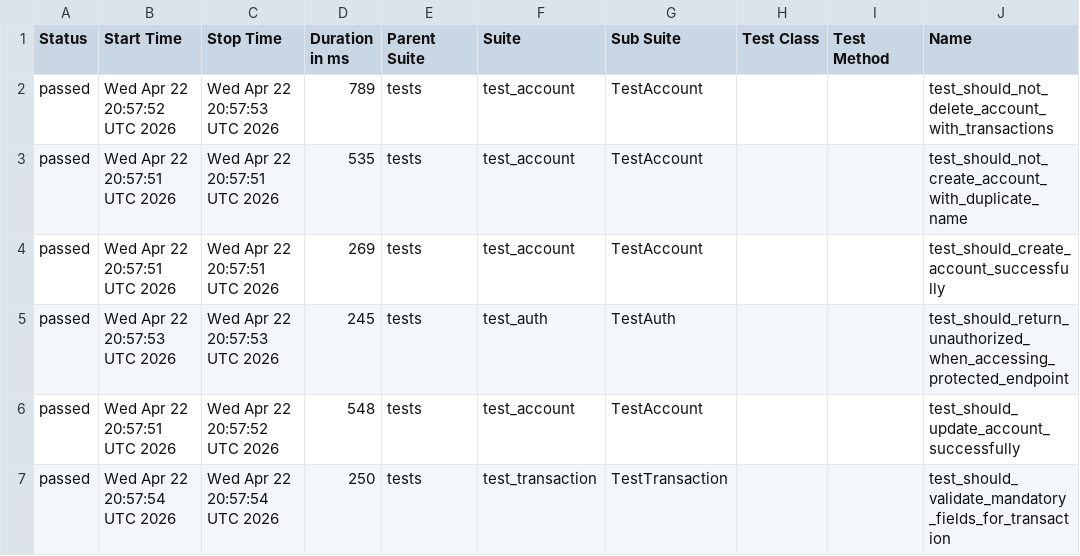
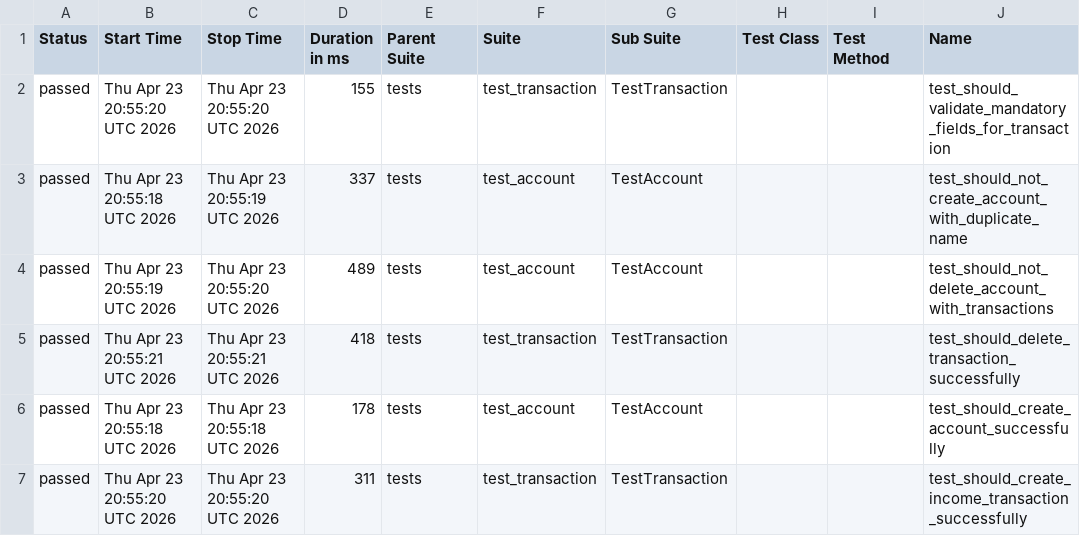
Before and after one commit to JosinaldoGJunior/python-automation-api-test, a CSV file: data/suites.csv, drawn as a sheet; only a part is shown; the diff covers the shown part only; the diff names each change by its address in the sheet, - before the commit and + after, or states it on an @@ line.

```diff
--- a/data/suites.csv
+++ b/data/suites.csv
-B2 (Start Time): Wed Apr 22 20:57:52 UTC 2026
+B2 (Start Time): Thu Apr 23 20:55:20 UTC 2026
-C2 (Stop Time): Wed Apr 22 20:57:53 UTC 2026
+C2 (Stop Time): Thu Apr 23 20:55:20 UTC 2026
-D2 (Duration in ms): 789
+D2 (Duration in ms): 155
-F2 (Suite): test_account
+F2 (Suite): test_transaction
-G2 (Sub Suite): TestAccount
+G2 (Sub Suite): TestTransaction
-J2 (Name): test_should_not_delete_account_with_transactions
+J2 (Name): test_should_validate_mandatory_fields_for_transaction
-B3 (Start Time): Wed Apr 22 20:57:51 UTC 2026
+B3 (Start Time): Thu Apr 23 20:55:18 UTC 2026
-C3 (Stop Time): Wed Apr 22 20:57:51 UTC 2026
+C3 (Stop Time): Thu Apr 23 20:55:19 UTC 2026
-D3 (Duration in ms): 535
+D3 (Duration in ms): 337
-B4 (Start Time): Wed Apr 22 20:57:51 UTC 2026
+B4 (Start Time): Thu Apr 23 20:55:19 UTC 2026
-C4 (Stop Time): Wed Apr 22 20:57:51 UTC 2026
+C4 (Stop Time): Thu Apr 23 20:55:20 UTC 2026
-D4 (Duration in ms): 269
+D4 (Duration in ms): 489
-J4 (Name): test_should_create_account_successfully
+J4 (Name): test_should_not_delete_account_with_transactions
-B5 (Start Time): Wed Apr 22 20:57:53 UTC 2026
+B5 (Start Time): Thu Apr 23 20:55:21 UTC 2026
-C5 (Stop Time): Wed Apr 22 20:57:53 UTC 2026
+C5 (Stop Time): Thu Apr 23 20:55:21 UTC 2026
-D5 (Duration in ms): 245
+D5 (Duration in ms): 418
-F5 (Suite): test_auth
+F5 (Suite): test_transaction
-G5 (Sub Suite): TestAuth
+G5 (Sub Suite): TestTransaction
-J5 (Name): test_should_return_unauthorized_when_accessing_protected_endpoint
+J5 (Name): test_should_delete_transaction_successfully
-B6 (Start Time): Wed Apr 22 20:57:51 UTC 2026
+B6 (Start Time): Thu Apr 23 20:55:18 UTC 2026
-C6 (Stop Time): Wed Apr 22 20:57:52 UTC 2026
+C6 (Stop Time): Thu Apr 23 20:55:18 UTC 2026
-D6 (Duration in ms): 548
+D6 (Duration in ms): 178
-J6 (Name): test_should_update_account_successfully
+J6 (Name): test_should_create_account_successfully
-B7 (Start Time): Wed Apr 22 20:57:54 UTC 2026
+B7 (Start Time): Thu Apr 23 20:55:20 UTC 2026
-C7 (Stop Time): Wed Apr 22 20:57:54 UTC 2026
+C7 (Stop Time): Thu Apr 23 20:55:20 UTC 2026
-D7 (Duration in ms): 250
+D7 (Duration in ms): 311
-J7 (Name): test_should_validate_mandatory_fields_for_transaction
+J7 (Name): test_should_create_income_transaction_successfully
```
Also changed, not shown: 15 edited cells elsewhere in this file, 32 other files.
